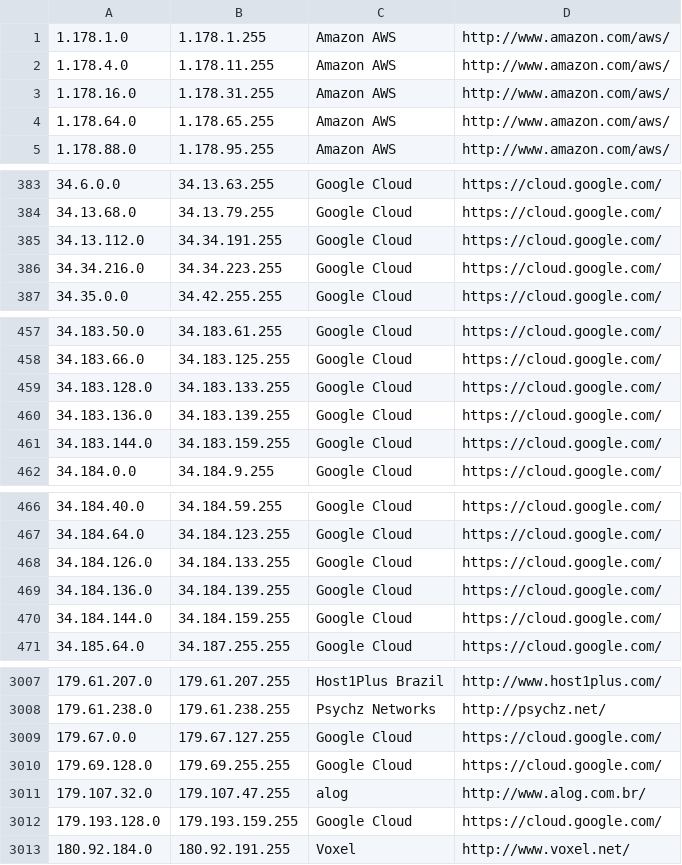
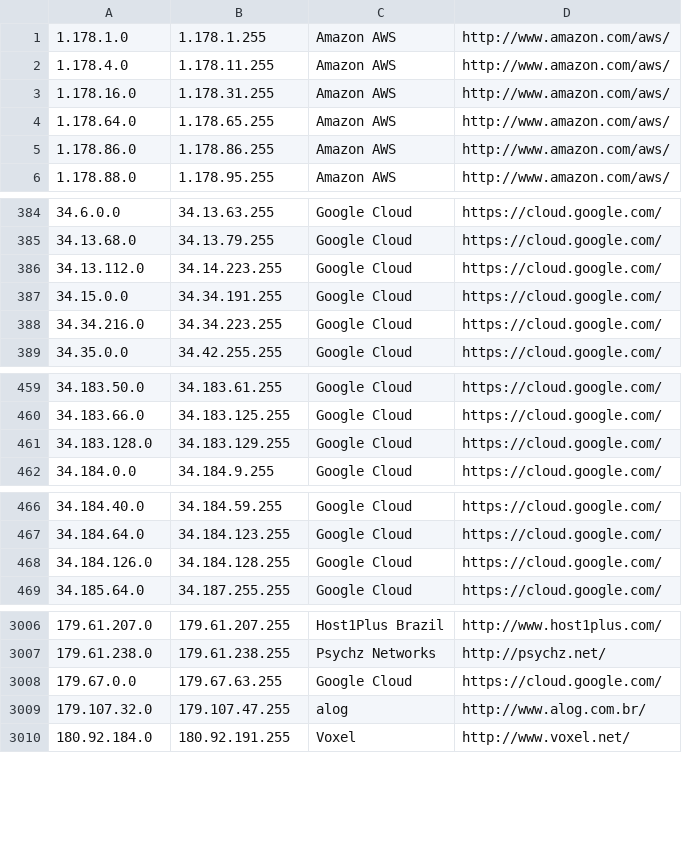
Before and after one commit to growlfm/ipcat, a CSV file: datacenters.csv, drawn as a sheet; only a part is shown, gaps mark what is left out; the diff covers the shown part only.

Commit message:
Update IP list

```diff
--- a/datacenters.csv
+++ b/datacenters.csv
@@ -4,2 +4,3 @@
 1.178.64.0,1.178.65.255,Amazon AWS,http://www.amazon.com/aws/
+1.178.86.0,1.178.86.255,Amazon AWS,http://www.amazon.com/aws/
 1.178.88.0,1.178.95.255,Amazon AWS,http://www.amazon.com/aws/
@@ -384,3 +385,4 @@
 34.13.68.0,34.13.79.255,Google Cloud,https://cloud.google.com/
-34.13.112.0,34.34.191.255,Google Cloud,https://cloud.google.com/
+34.13.112.0,34.14.223.255,Google Cloud,https://cloud.google.com/
+34.15.0.0,34.34.191.255,Google Cloud,https://cloud.google.com/
 34.34.216.0,34.34.223.255,Google Cloud,https://cloud.google.com/
@@ -458,5 +460,3 @@
 34.183.66.0,34.183.125.255,Google Cloud,https://cloud.google.com/
-34.183.128.0,34.183.133.255,Google Cloud,https://cloud.google.com/
-34.183.136.0,34.183.139.255,Google Cloud,https://cloud.google.com/
-34.183.144.0,34.183.159.255,Google Cloud,https://cloud.google.com/
+34.183.128.0,34.183.129.255,Google Cloud,https://cloud.google.com/
 34.184.0.0,34.184.9.255,Google Cloud,https://cloud.google.com/
@@ -467,5 +467,3 @@
 34.184.64.0,34.184.123.255,Google Cloud,https://cloud.google.com/
-34.184.126.0,34.184.133.255,Google Cloud,https://cloud.google.com/
-34.184.136.0,34.184.139.255,Google Cloud,https://cloud.google.com/
-34.184.144.0,34.184.159.255,Google Cloud,https://cloud.google.com/
+34.184.126.0,34.184.128.255,Google Cloud,https://cloud.google.com/
 34.185.64.0,34.187.255.255,Google Cloud,https://cloud.google.com/
@@ -3008,6 +3007,4 @@
 179.61.238.0,179.61.238.255,Psychz Networks,http://psychz.net/
-179.67.0.0,179.67.127.255,Google Cloud,https://cloud.google.com/
-179.69.128.0,179.69.255.255,Google Cloud,https://cloud.google.com/
+179.67.0.0,179.67.63.255,Google Cloud,https://cloud.google.com/
 179.107.32.0,179.107.47.255,alog,http://www.alog.com.br/
-179.193.128.0,179.193.159.255,Google Cloud,https://cloud.google.com/
 180.92.184.0,180.92.191.255,Voxel,http://www.voxel.net/
```
Also changed, not shown: 1 added row and 2 edited cells elsewhere in this file, datacenters-stats.csv.
